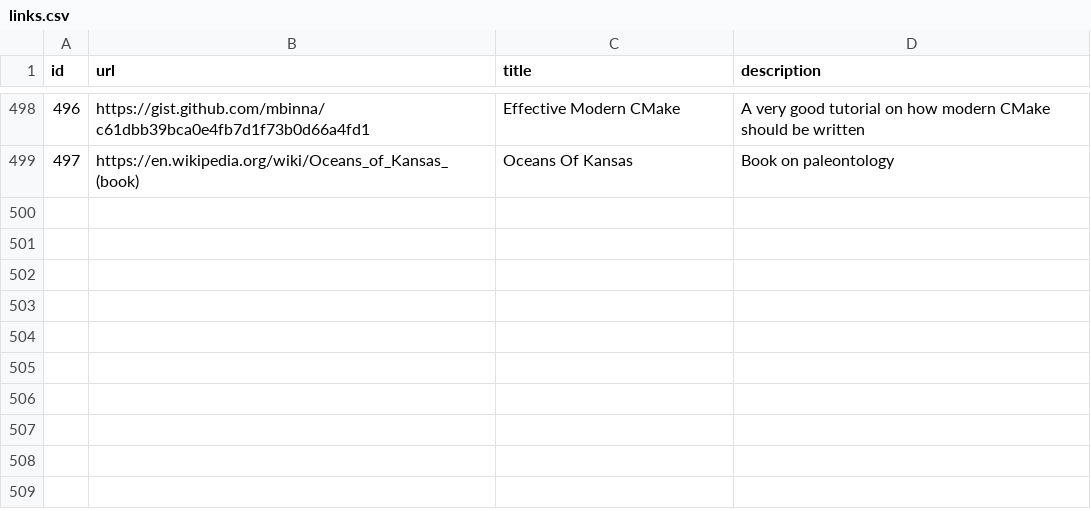
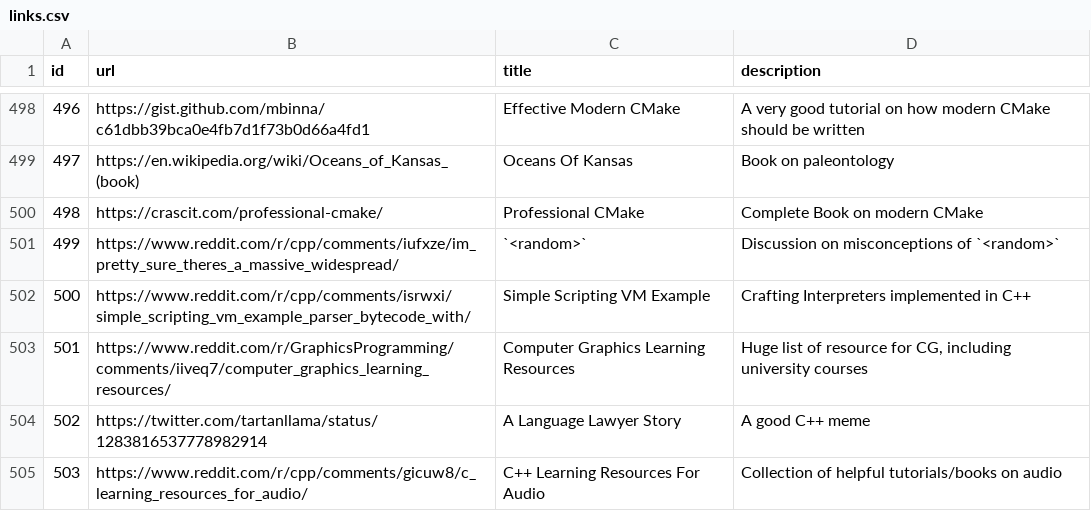
Before and after one commit to AlexandruIca/Stuff, a CSV file: data/links.csv, drawn as a sheet; only a part is shown, gaps mark what is left out.

Commit message:
More links

```diff
--- a/data/links.csv
+++ b/data/links.csv
@@ -499 +499,7 @@ id,url,title,description
 497,"https://en.wikipedia.org/wiki/Oceans_of_Kansas_(book)","Oceans Of Kansas","Book on paleontology"
+498,"https://crascit.com/professional-cmake/","Professional CMake","Complete Book on modern CMake"
+499,"https://www.reddit.com/r/cpp/comments/iufxze/im_pretty_sure_theres_a_massive_widespread/","`<random>`","Discussion on misconceptions of `<random>`"
+500,"https://www.reddit.com/r/cpp/comments/isrwxi/simple_scripting_vm_example_parser_bytecode_with/","Simple Scripting VM Example","Crafting Interpreters implemented in C++"
+501,"https://www.reddit.com/r/GraphicsProgramming/comments/iiveq7/computer_graphics_learning_resources/","Computer Graphics Learning Resources","Huge list of resource for CG, including university courses"
+502,"https://twitter.com/tartanllama/status/1283816537778982914","A Language Lawyer Story","A good C++ meme"
+503,"https://www.reddit.com/r/cpp/comments/gicuw8/c_learning_resources_for_audio/","C++ Learning Resources For Audio","Collection of helpful tutorials/books on audio"
```
Also changed, not shown: data/links_tags.csv, 1 other file.
